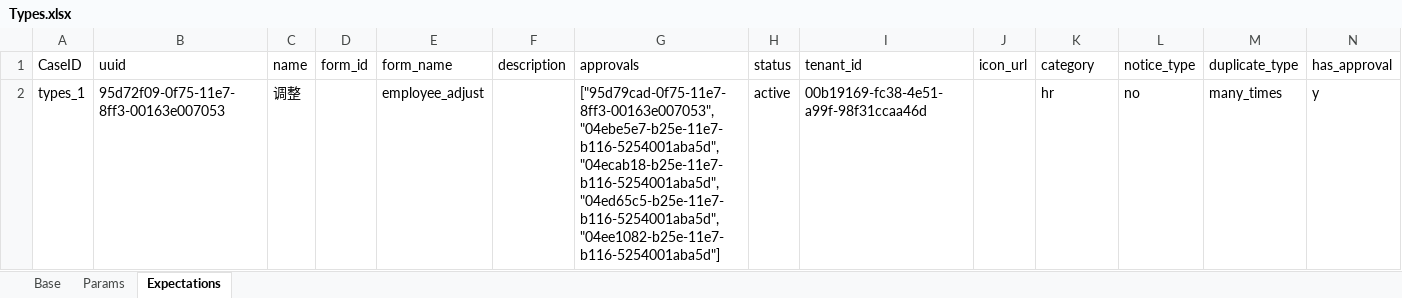
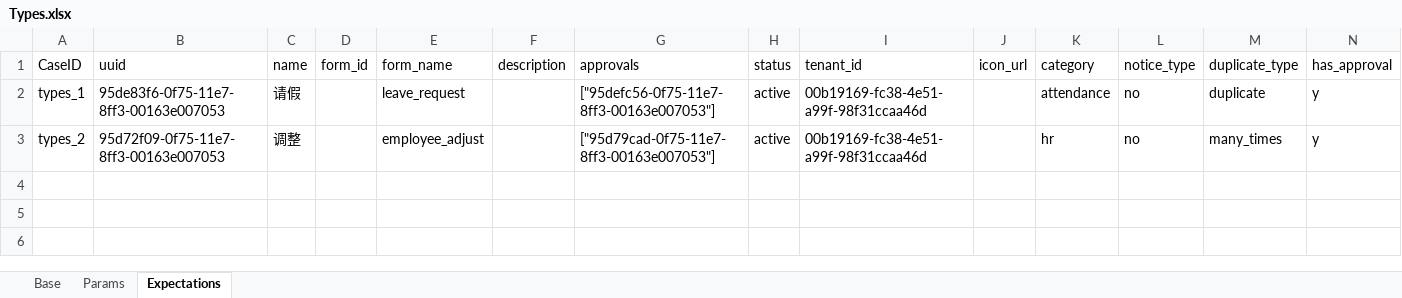
Before and after one commit to GuchenLanyue/QiFeiApi, an Excel workbook: sources/case/Types.xlsx, sheet Expectations, drawn as a sheet; only a part is shown; values as stored, in another font and other column widths than the file's, no borders; addresses are those after the commit; rows hold the shown columns only; the diff names each change by its address in the sheet, - before the commit and + after, or states it on an @@ line.

```diff
--- a/sources/case/Types.xlsx (sheet Expectations)
+++ b/sources/case/Types.xlsx (sheet Expectations)
+row 2: types_1 | 95de83f6-0f75-11e7-8ff3-00163e007053 | 请假 |  | leave_request |  | ["95defc56-0f75-11e7-8ff3-00163e007053"] | active | 00b19169-fc38-4e51-a99f-98f31ccaa46d |  | attendance | no | duplicate | y
-A3 (CaseID): types_1
+A3 (CaseID): types_2
-G3 (approvals): ["95d79cad-0f75-11e7-8ff3-00163e007053","04ebe5e7-b25e-11e7-b116-5254001aba5d","04ecab18-b25e-11e7-b116-5254001aba5d","04ed65c5-b25e-11e7-b116-5254001aba5d","04ee1082-b25e-11e7-b116-5254001aba5d"]
+G3 (approvals): ["95d79cad-0f75-11e7-8ff3-00163e007053"]
```
Also changed, not shown: sheet Params, sheet Base, 1 other file.
